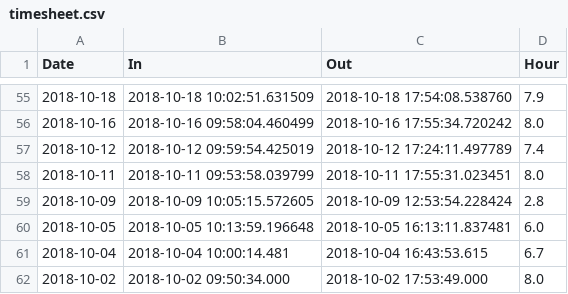
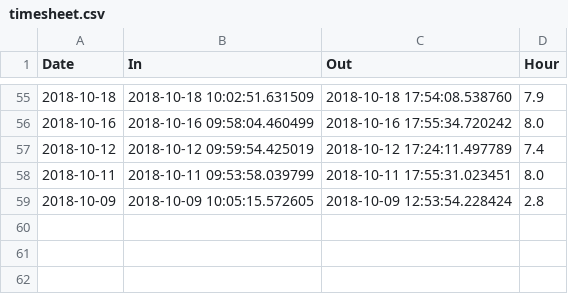
Before and after one commit to uwjake/timeSheet, a CSV file: timesheet.csv, drawn as a sheet; only a part is shown, gaps mark what is left out; the diff names each change by its address in the sheet, - before the commit and + after, or states it on an @@ line.

Commit message:
Update timesheet.csv

```diff
--- a/timesheet.csv
+++ b/timesheet.csv
-row 60: 2018-10-05 | 2018-10-05 10:13:59.196648 | 2018-10-05 16:13:11.837481 | 6.0
-row 61: 2018-10-04 | 2018-10-04 10:00:14.481 | 2018-10-04 16:43:53.615 | 6.7
-row 62: 2018-10-02 | 2018-10-02 09:50:34.000 | 2018-10-02 17:53:49.000 | 8.0
```
